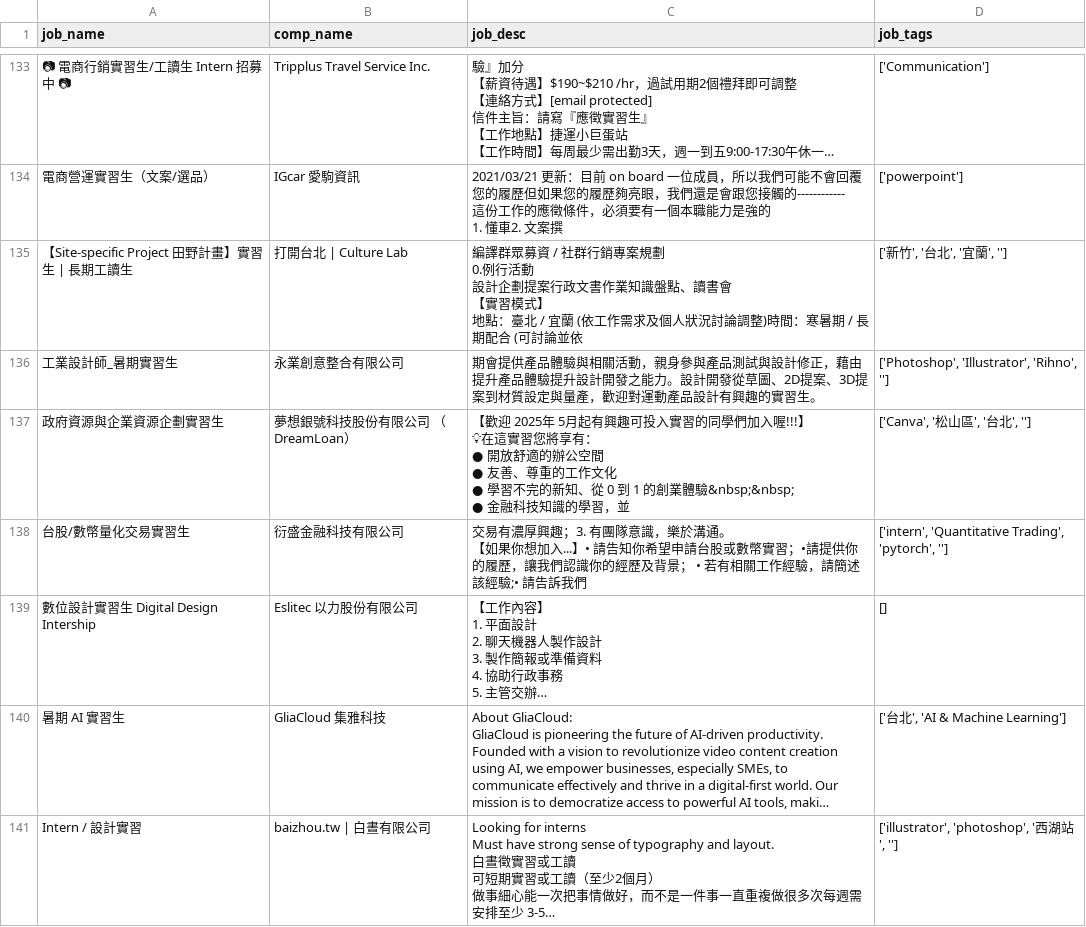
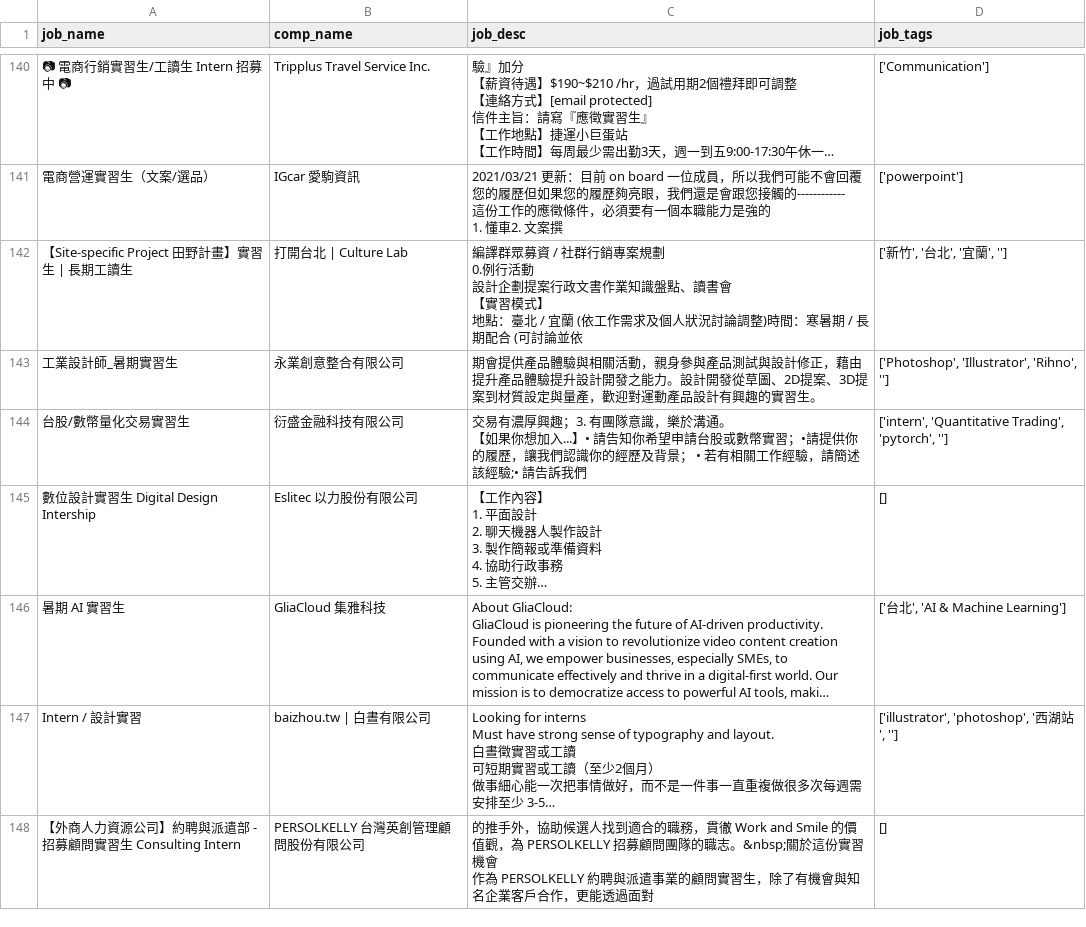
Before and after one commit to szshein/w11_chatbot, a CSV file: pages/jobsthousands.csv, drawn as a sheet; only a part is shown, gaps mark what is left out; the shorter side is filled out with more unchanged rows; long unchanged cells end in …; removed rows and columns are numbered as before the commit, all else as after; ↵ is a line break in a cell; the diff covers the shown part only; the diff names each change by its address in the sheet, - before the commit and + after, or states it on an @@ line.

```diff
--- a/pages/jobsthousands.csv
+++ b/pages/jobsthousands.csv
-row 137: 政府資源與企業資源企劃實習生 | 夢想銀號科技股份有限公司 （DreamLoan） | 【歡迎 2025年 5月起有興趣可投入實習的同學們加入喔!!!】 ↵ 💡在這實習您將享有： ↵ ● 開放舒適的辦公空間 ↵ ● 友善、尊重的工作文化 ↵ ● 學習不完的新知、從 0 到 1 的創業體驗&nbsp;&nbsp; ↵ ● 金融科技知識的學習，並 | ['Canva', '松山區', '台北', '']
```
Also changed, not shown: 9 added rows, 8 removed rows, 8 moved rows and 2 edited cells elsewhere in this file.
